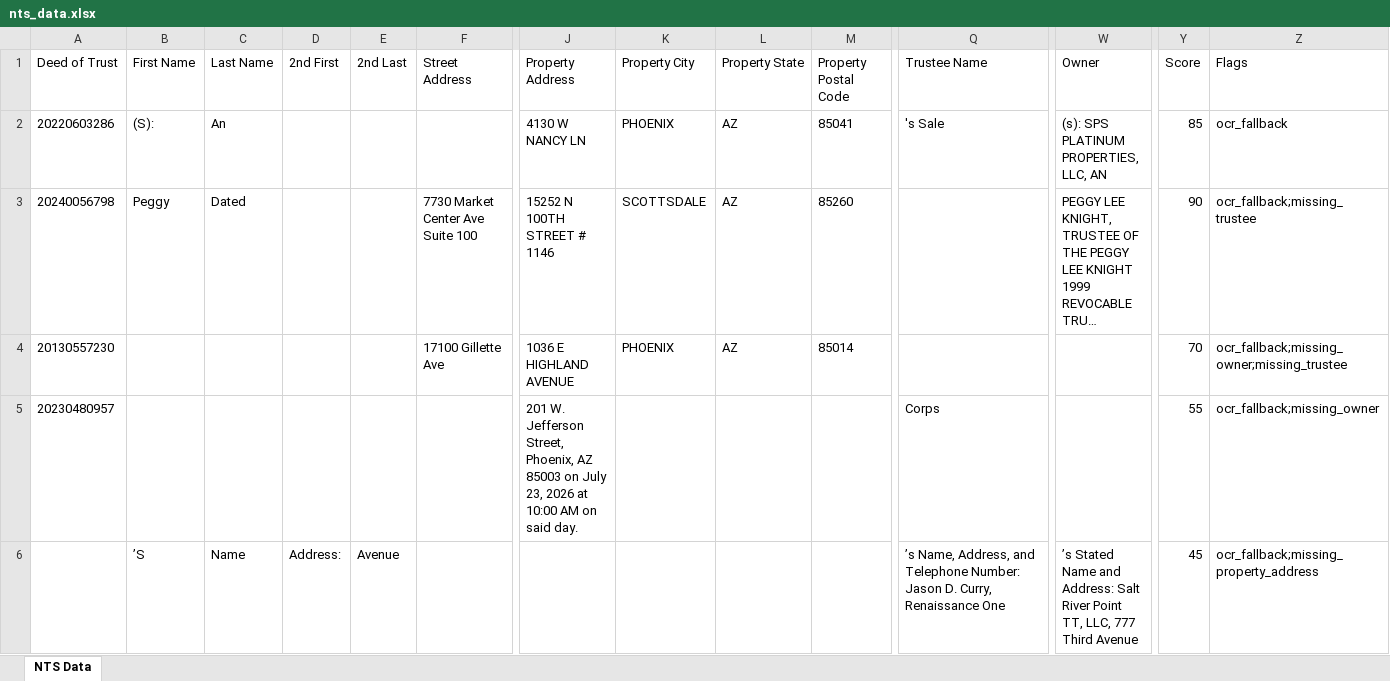
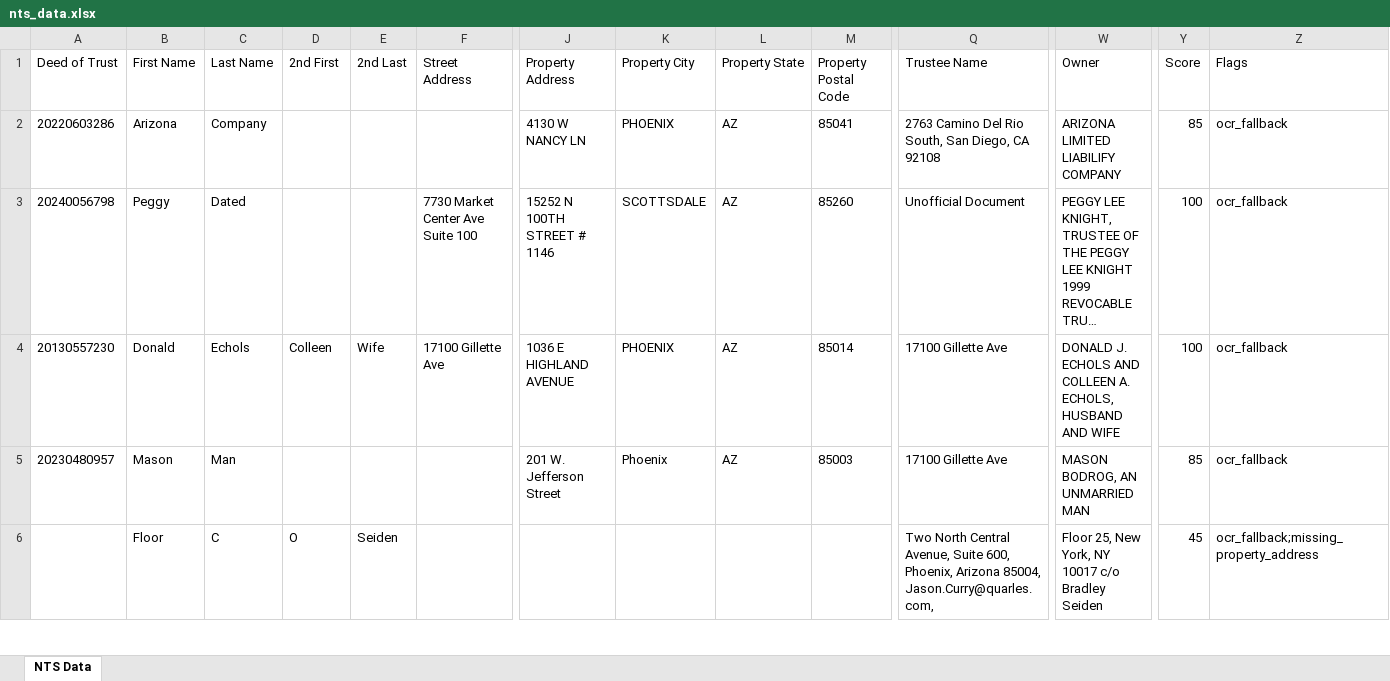
Before and after one commit to Darqsin/Chat-Scraper, an Excel workbook: nts_data.xlsx, sheet NTS Data, drawn as a sheet; only a part is shown, gaps mark what is left out; long unchanged cells end in …; values as stored, in another font and other column widths than the file's, no borders; the diff covers the shown part only; the diff names each change by its address in the sheet, - before the commit and + after, or states it on an @@ line.

```diff
--- a/nts_data.xlsx (sheet NTS Data)
+++ b/nts_data.xlsx (sheet NTS Data)
-B2 (First Name): (S):
+B2 (First Name): Arizona
-C2 (Last Name): An
+C2 (Last Name): Company
-Q2 (Trustee Name): 's Sale
+Q2 (Trustee Name): 2763 Camino Del Rio South, San Diego, CA 92108
-W2 (Owner): (s): SPS PLATINUM PROPERTIES, LLC, AN
+W2 (Owner): ARIZONA LIMITED LIABILIFY COMPANY
-Q3 (Trustee Name): (empty)
+Q3 (Trustee Name): Unofficial Document
-Y3 (Score): 90
+Y3 (Score): 100
-Z3 (Flags): ocr_fallback;missing_trustee
+Z3 (Flags): ocr_fallback
-B4 (First Name): (empty)
+B4 (First Name): Donald
-C4 (Last Name): (empty)
+C4 (Last Name): Echols
-D4 (2nd First): (empty)
+D4 (2nd First): Colleen
-E4 (2nd Last): (empty)
+E4 (2nd Last): Wife
-Q4 (Trustee Name): (empty)
+Q4 (Trustee Name): 17100 Gillette Ave
-W4 (Owner): (empty)
+W4 (Owner): DONALD J. ECHOLS AND COLLEEN A. ECHOLS, HUSBAND AND WIFE
-Y4 (Score): 70
+Y4 (Score): 100
-Z4 (Flags): ocr_fallback;missing_owner;missing_trustee
+Z4 (Flags): ocr_fallback
-B5 (First Name): (empty)
+B5 (First Name): Mason
-C5 (Last Name): (empty)
+C5 (Last Name): Man
-J5 (Property Address): …W. Jefferson Street, Phoenix, AZ 85003 on July 23, 2026 at 10:00 AM on said day.
+J5 (Property Address): …W. Jefferson Street
-K5 (Property City): (empty)
+K5 (Property City): Phoenix
-L5 (Property State): (empty)
+L5 (Property State): AZ
-M5 (Property Postal Code): (empty)
+M5 (Property Postal Code): 85003
-Q5 (Trustee Name): Corps
+Q5 (Trustee Name): 17100 Gillette Ave
-W5 (Owner): (empty)
+W5 (Owner): MASON BODROG, AN UNMARRIED MAN
-Y5 (Score): 55
+Y5 (Score): 85
-Z5 (Flags): ocr_fallback;missing_owner
+Z5 (Flags): ocr_fallback
-B6 (First Name): ’S
+B6 (First Name): Floor
-C6 (Last Name): Name
+C6 (Last Name): C
-D6 (2nd First): Address:
+D6 (2nd First): O
-E6 (2nd Last): Avenue
+E6 (2nd Last): Seiden
-Q6 (Trustee Name): ’s Name, Address, and Telephone Number: Jason D. Curry, Renaissance One
+Q6 (Trustee Name): Two North Central Avenue, Suite 600, Phoenix, Arizona 85004, Jason.Curry@quarles.com,
-W6 (Owner): ’s Stated Name and Address: Salt River Point TT, LLC, 777 Third Avenue
+W6 (Owner): Floor 25, New York, NY 10017 c/o Bradley Seiden
```
Also changed, not shown: 165 edited cells elsewhere in this sheet, 5 other files.
